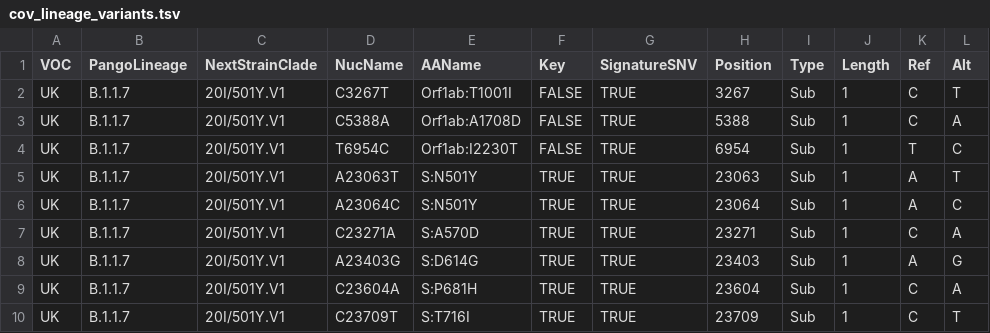
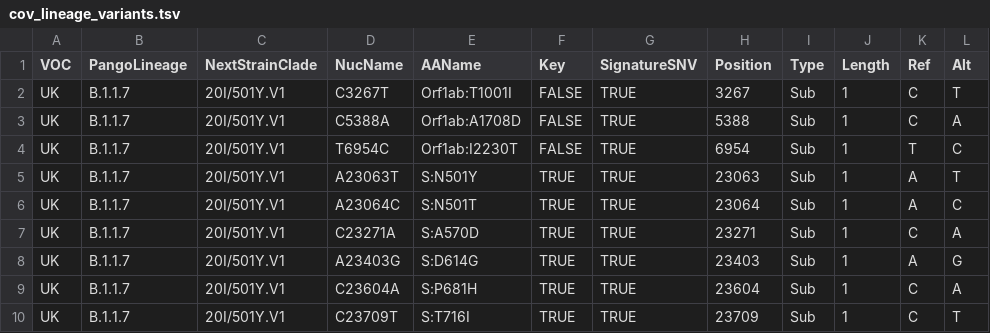
Before and after one commit to kbessonov1984/VCFParser, a TSV file: data/cov_lineage_variants.tsv, drawn as a sheet; only a part is shown.

```diff
--- a/data/cov_lineage_variants.tsv
+++ b/data/cov_lineage_variants.tsv
@@ -5,3 +5,3 @@ UK	B.1.1.7	20I/501Y.V1	T6954C	Orf1ab:I2230T	FALSE	TRUE	6954	Sub	1	T	C
 UK	B.1.1.7	20I/501Y.V1	A23063T	S:N501Y	TRUE	TRUE	23063	Sub	1	A	T
-UK	B.1.1.7	20I/501Y.V1	A23064C	S:N501Y	TRUE	TRUE	23064	Sub	1	A	C
+UK	B.1.1.7	20I/501Y.V1	A23064C	S:N501T	TRUE	TRUE	23064	Sub	1	A	C
 UK	B.1.1.7	20I/501Y.V1	C23271A	S:A570D	TRUE	TRUE	23271	Sub	1	C	A
```
Also changed, not shown: 3 other files.
